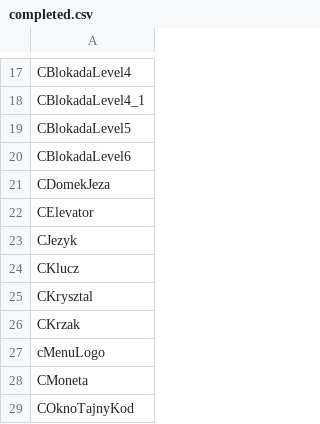
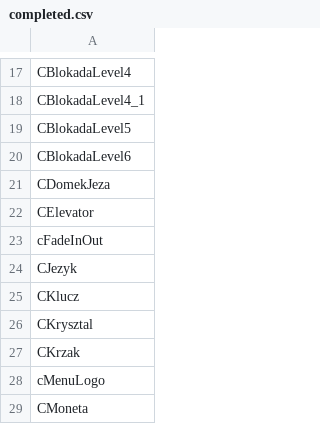
Before and after one commit to regratka/mkp, a CSV file: config/mkp/completed.csv, drawn as a sheet; only a part is shown, gaps mark what is left out; the shorter side is filled out with more unchanged rows; the diff names each change by its address in the sheet, - before the commit and + after, or states it on an @@ line.

```diff
--- a/config/mkp/completed.csv
+++ b/config/mkp/completed.csv
+row 23: cFadeInOut
```
Also changed, not shown: config/mkp/mapping.csv, 18 other files.
